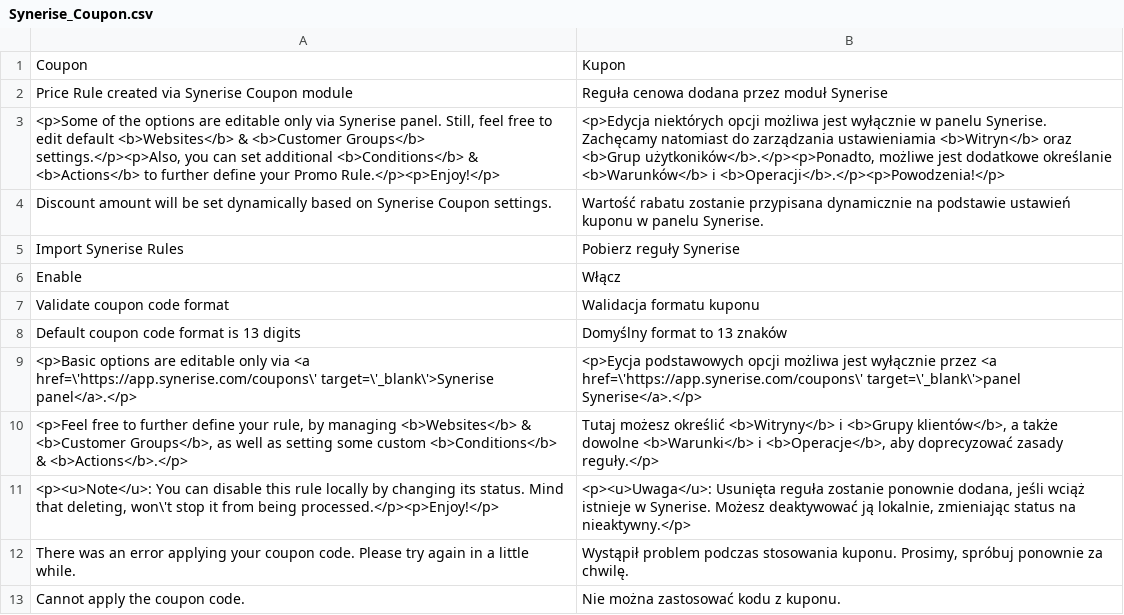
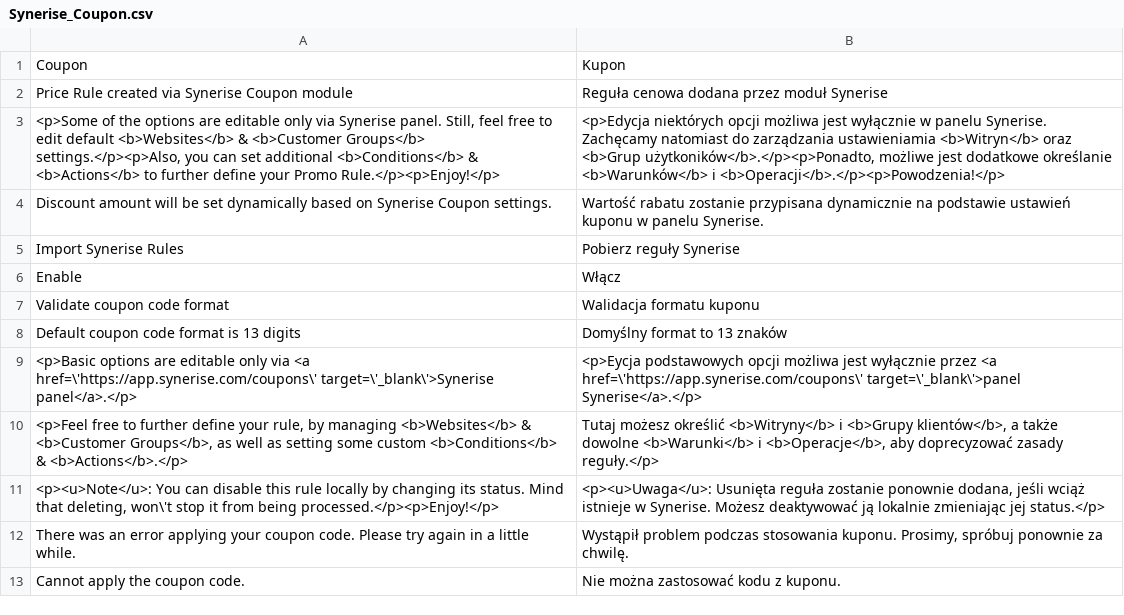
Before and after one commit to nCore/Plugin-Magento, a CSV file: app/locale/pl_PL/Synerise_Coupon.csv, drawn as a sheet.

Commit message:
coupon acl

```diff
--- a/app/locale/pl_PL/Synerise_Coupon.csv
+++ b/app/locale/pl_PL/Synerise_Coupon.csv
@@ -10,3 +10,3 @@
 "<p>Feel free to further define your rule, by managing <b>Websites</b> & <b>Customer Groups</b>, as well as setting some custom <b>Conditions</b> & <b>Actions</b>.</p>","Tutaj możesz określić <b>Witryny</b> i <b>Grupy klientów</b>, a także dowolne <b>Warunki</b> i <b>Operacje</b>, aby doprecyzować zasady reguły.</p>"
-"<p><u>Note</u>: You can disable this rule locally by changing its status. Mind that deleting, won\'t stop it from being processed.</p><p>Enjoy!</p>","<p><u>Uwaga</u>: Usunięta reguła zostanie ponownie dodana, jeśli wciąż istnieje w Synerise. Możesz deaktywować ją lokalnie, zmieniając status na nieaktywny.</p>"
+"<p><u>Note</u>: You can disable this rule locally by changing its status. Mind that deleting, won\'t stop it from being processed.</p><p>Enjoy!</p>","<p><u>Uwaga</u>: Usunięta reguła zostanie ponownie dodana, jeśli wciąż istnieje w Synerise. Możesz deaktywować ją lokalnie zmieniając jej status.</p>"
 "There was an error applying your coupon code. Please try again in a little while.","Wystąpił problem podczas stosowania kuponu. Prosimy, spróbuj ponownie za chwilę."
```
Also changed, not shown: 4 other files.
